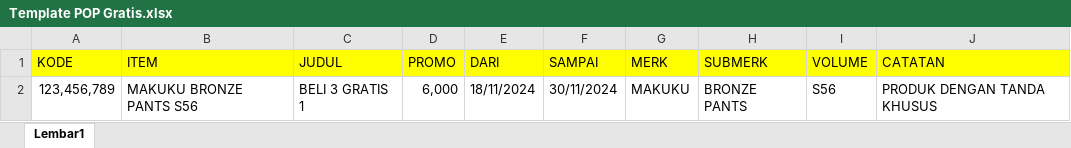
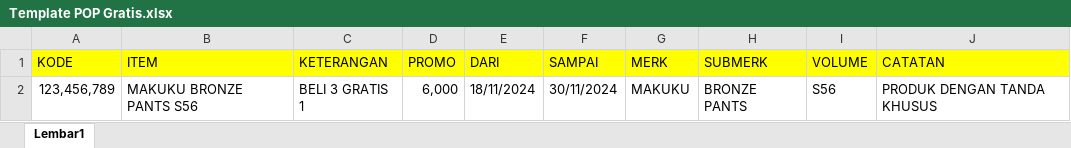
Before and after one commit to abduljalal14/pop-maker, an Excel workbook: Template POP Gratis.xlsx, sheet Lembar1, drawn as a sheet; values as stored, in another font and other column widths than the file's, no borders; the diff names each change by its address in the sheet, - before the commit and + after, or states it on an @@ line.

Commit message:
Add files via upload

```diff
--- a/Template POP Gratis.xlsx (sheet Lembar1)
+++ b/Template POP Gratis.xlsx (sheet Lembar1)
-C1: JUDUL
+C1: KETERANGAN
```
